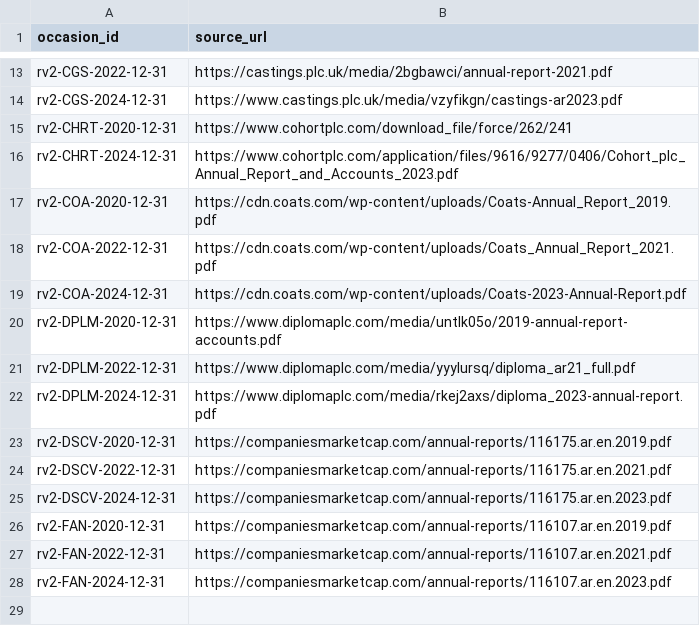
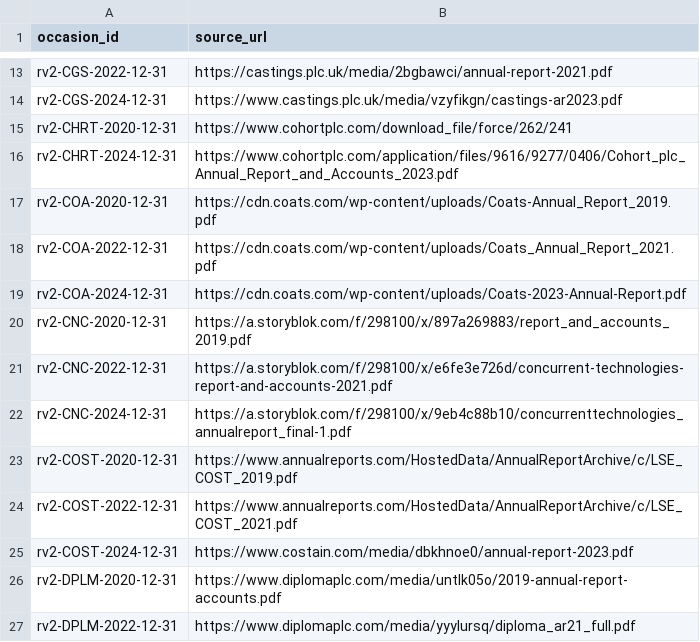
Before and after one commit to roseattridge-gif/piotw-intelligence, a CSV file: data/restructuring_v2/official_source_registry.csv, drawn as a sheet; only a part is shown, gaps mark what is left out; the shorter side is filled out with more unchanged rows.

```diff
--- a/data/restructuring_v2/official_source_registry.csv
+++ b/data/restructuring_v2/official_source_registry.csv
@@ -19,2 +19,8 @@ rv2-COA-2022-12-31,https://cdn.coats.com/wp-content/uploads/Coats_Annual_Report_
 rv2-COA-2024-12-31,https://cdn.coats.com/wp-content/uploads/Coats-2023-Annual-Report.pdf
+rv2-CNC-2020-12-31,https://a.storyblok.com/f/298100/x/897a269883/report_and_accounts_2019.pdf
+rv2-CNC-2022-12-31,https://a.storyblok.com/f/298100/x/e6fe3e726d/concurrent-technologies-report-and-accounts-2021.pdf
+rv2-CNC-2024-12-31,https://a.storyblok.com/f/298100/x/9eb4c88b10/concurrenttechnologies_annualreport_final-1.pdf
+rv2-COST-2020-12-31,https://www.annualreports.com/HostedData/AnnualReportArchive/c/LSE_COST_2019.pdf
+rv2-COST-2022-12-31,https://www.annualreports.com/HostedData/AnnualReportArchive/c/LSE_COST_2021.pdf
+rv2-COST-2024-12-31,https://www.costain.com/media/dbkhnoe0/annual-report-2023.pdf
 rv2-DPLM-2020-12-31,https://www.diplomaplc.com/media/untlk05o/2019-annual-report-accounts.pdf
```
Also changed, not shown: data/derived/restructuring_v2_coverage_queue.csv, data/restructuring_v2/features.csv, 7 other files.
